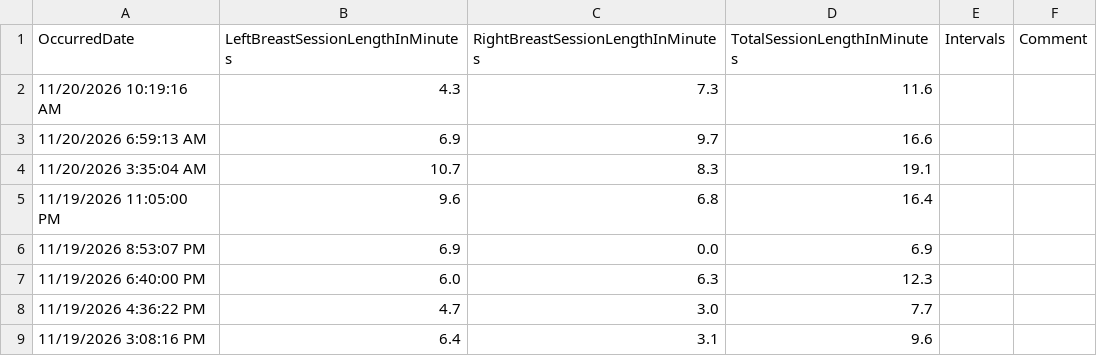
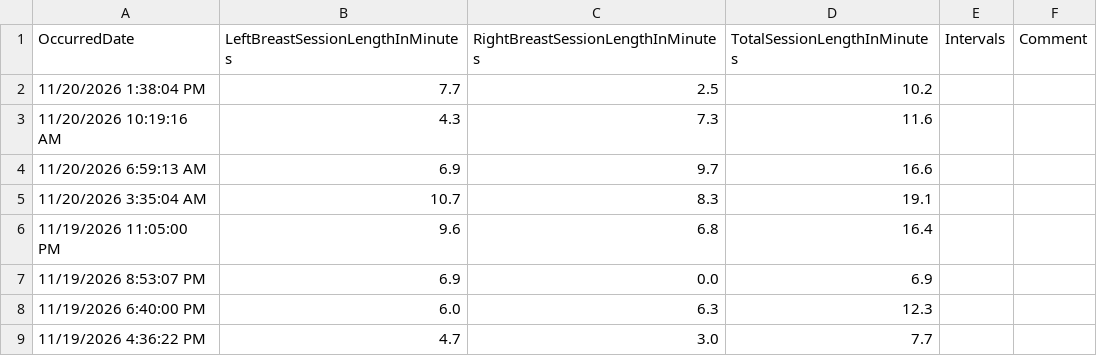
Before and after one commit to khyche-ops/Logan-Dashboard, a CSV file: LoganBreastFeeding.csv, drawn as a sheet; only a part is shown; the shorter side is filled out with more unchanged rows; the diff names each change by its address in the sheet, - before the commit and + after, or states it on an @@ line.

Commit message:
Update LoganBreastFeeding.csv from ParentLove

```diff
--- a/LoganBreastFeeding.csv
+++ b/LoganBreastFeeding.csv
+row 2: 11/20/2026 1:38:04 PM | 7.7 | 2.5 | 10.2
```
